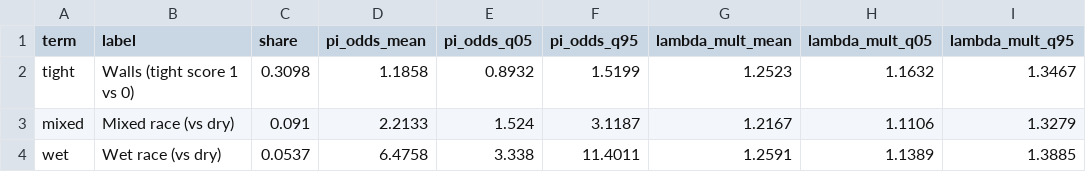
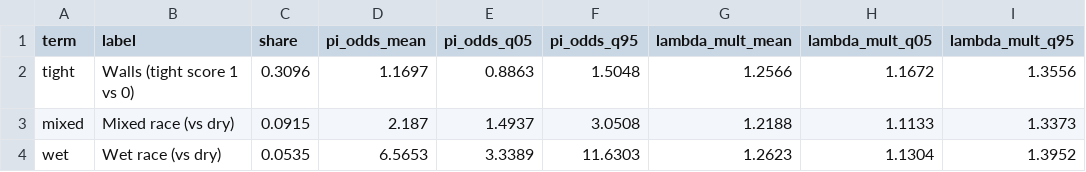
Before and after one commit to aleccrowell/diomedes, a CSV file: dev/assets/data/race/track.csv, drawn as a sheet.

```diff
--- a/dev/assets/data/race/track.csv
+++ b/dev/assets/data/race/track.csv
@@ -1,4 +1,4 @@
 term,label,share,pi_odds_mean,pi_odds_q05,pi_odds_q95,lambda_mult_mean,lambda_mult_q05,lambda_mult_q95
-tight,Walls (tight score 1 vs 0),0.3098,1.1858,0.8932,1.5199,1.2523,1.1632,1.3467
-mixed,Mixed race (vs dry),0.091,2.2133,1.524,3.1187,1.2167,1.1106,1.3279
-wet,Wet race (vs dry),0.0537,6.4758,3.338,11.4011,1.2591,1.1389,1.3885
+tight,Walls (tight score 1 vs 0),0.3096,1.1697,0.8863,1.5048,1.2566,1.1672,1.3556
+mixed,Mixed race (vs dry),0.0915,2.187,1.4937,3.0508,1.2188,1.1133,1.3373
+wet,Wet race (vs dry),0.0535,6.5653,3.3389,11.6303,1.2623,1.1304,1.3952
```
Also changed, not shown: dev/assets/data/laps/vs_race_cars.csv, dev/assets/data/race/age_curve.csv, 50 other files.
